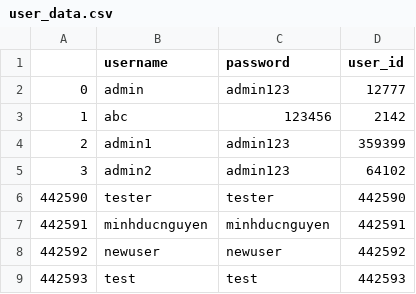
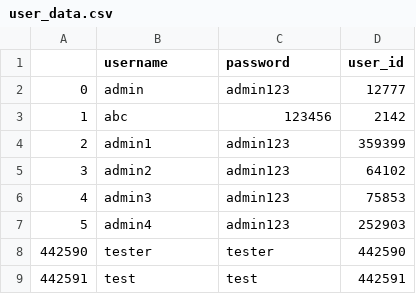
Before and after one commit to MinhDucNguyen9705/Book-Recommendation, a CSV file: Data/user_data.csv, drawn as a sheet.

```diff
--- a/Data/user_data.csv
+++ b/Data/user_data.csv
@@ -5,5 +5,5 @@
 3,admin2, admin123, 64102
+4,admin3,admin123,75853
+5,admin4,admin123,252903
 442590,tester,tester,442590
-442591,minhducnguyen,minhducnguyen,442591
-442592,newuser,newuser,442592
-442593,test,test,442593
+442591,test,test,442591
```
Also changed, not shown: 4 other files.
